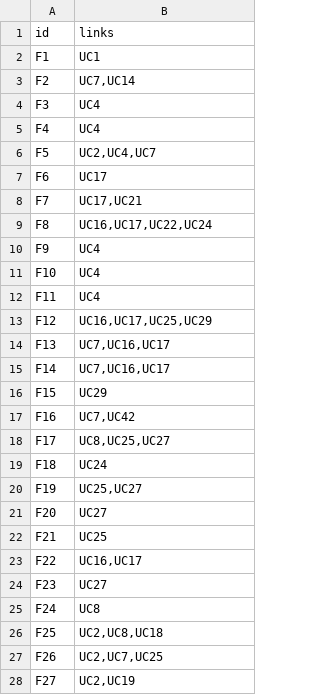
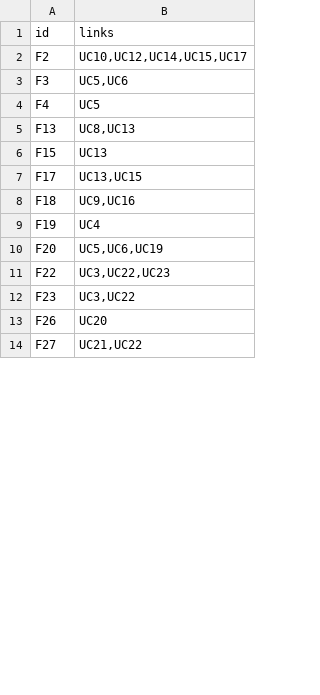
Before and after one commit to JeroenJoao/Assignment-1-2020, a CSV file: output/links.csv, drawn as a sheet; only a part is shown; the diff covers the shown part only.

```diff
--- a/output/links.csv
+++ b/output/links.csv
@@ -1,28 +1,14 @@
 id,links
-F1,UC1
-F2,"UC7,UC14"
-F3,UC4
-F4,UC4
-F5,"UC2,UC4,UC7"
-F6,UC17
-F7,"UC17,UC21"
-F8,"UC16,UC17,UC22,UC24"
-F9,UC4
-F10,UC4
-F11,UC4
-F12,"UC16,UC17,UC25,UC29"
-F13,"UC7,UC16,UC17"
-F14,"UC7,UC16,UC17"
-F15,UC29
-F16,"UC7,UC42"
-F17,"UC8,UC25,UC27"
-F18,UC24
-F19,"UC25,UC27"
-F20,UC27
-F21,UC25
-F22,"UC16,UC17"
-F23,UC27
-F24,UC8
-F25,"UC2,UC8,UC18"
-F26,"UC2,UC7,UC25"
-F27,"UC2,UC19"
+F2,"UC10,UC12,UC14,UC15,UC17"
+F3,"UC5,UC6"
+F4,UC5
+F13,"UC8,UC13"
+F15,UC13
+F17,"UC13,UC15"
+F18,"UC9,UC16"
+F19,UC4
+F20,"UC5,UC6,UC19"
+F22,"UC3,UC22,UC23"
+F23,"UC3,UC22"
+F26,UC20
+F27,"UC21,UC22"
```
Also changed, not shown: 15 added rows, 10 removed rows and 12 edited cells elsewhere in this file, 1 other file.
